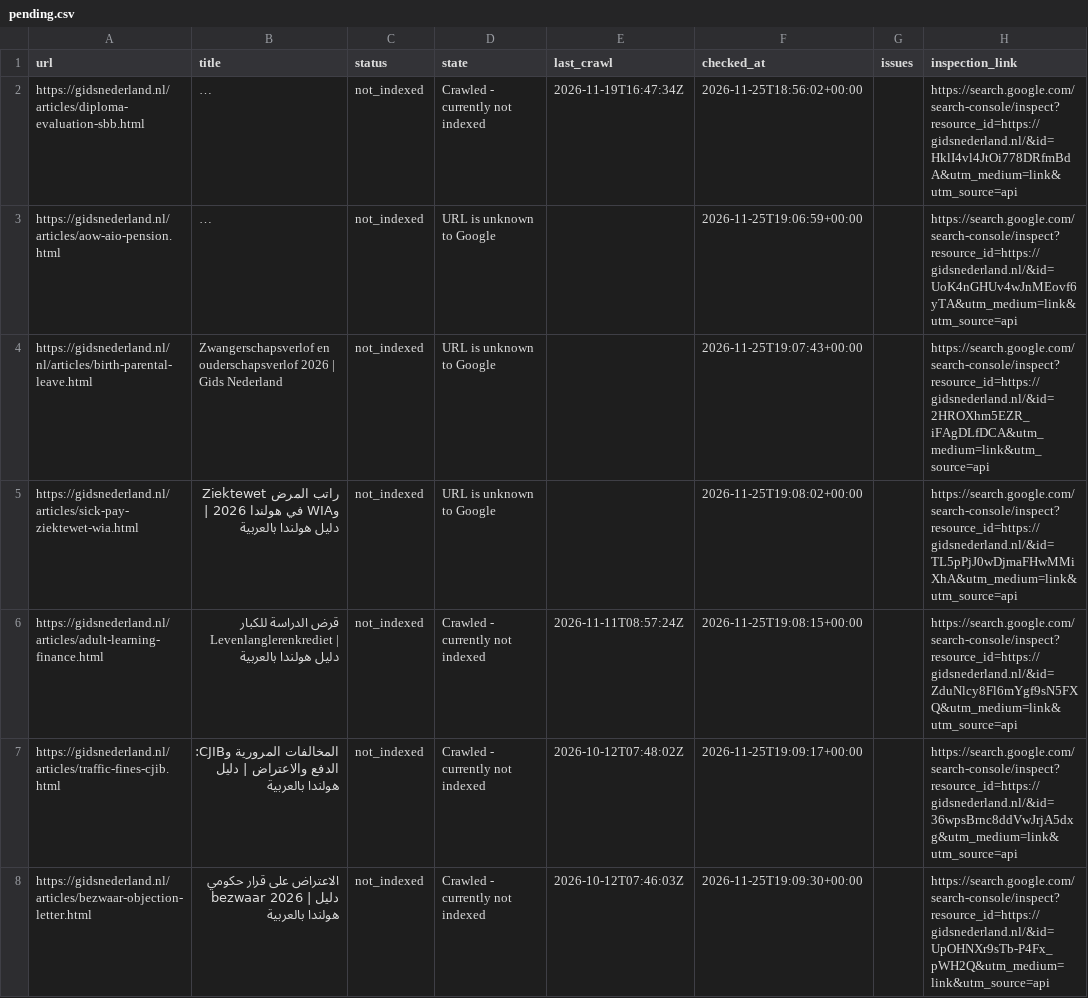
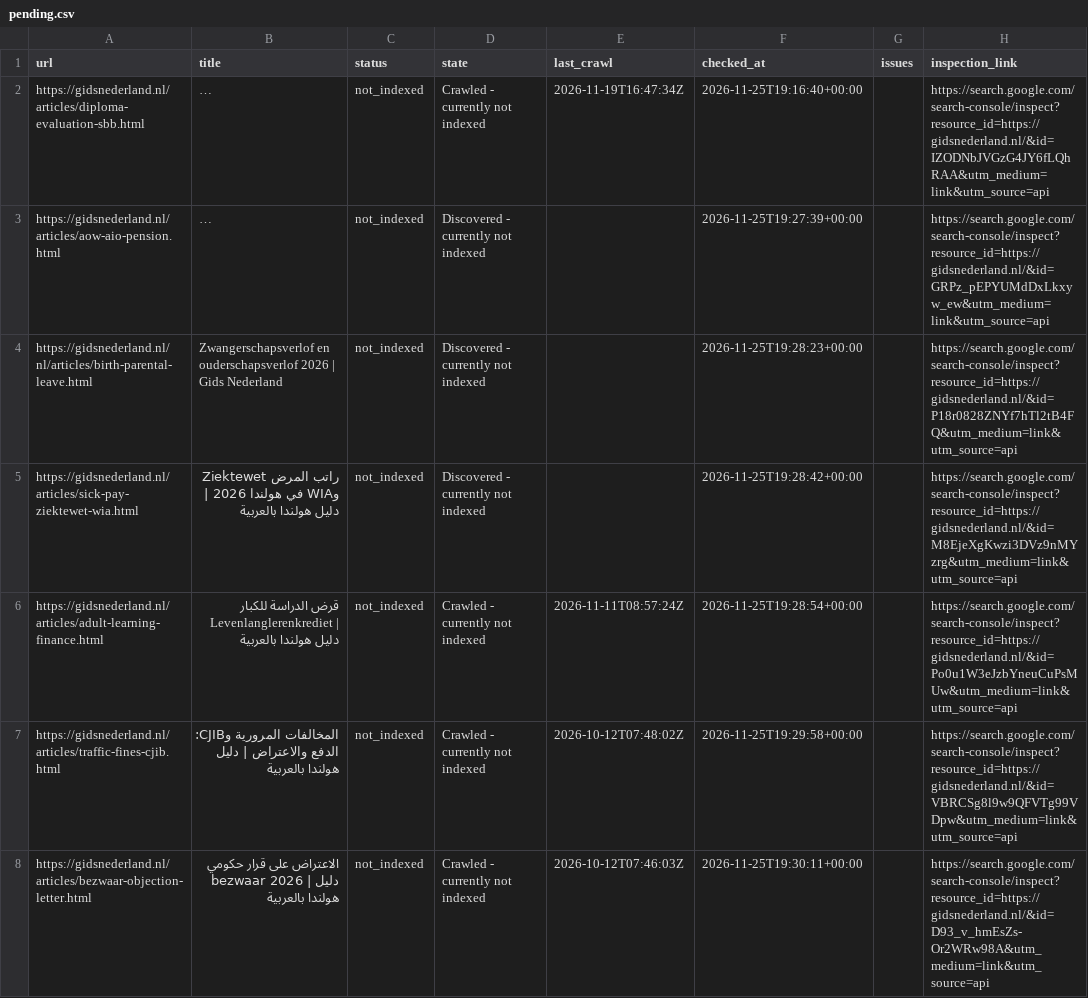
Before and after one commit to a-alzoubi-07-11/a-alzoubi-07-11.github.io, a CSV file: docs/indexing/pending.csv, drawn as a sheet; only a part is shown; long unchanged cells end in …; the diff covers the shown part only; the diff names each change by its address in the sheet, - before the commit and + after, or states it on an @@ line.

Commit message:
Google indexing: update status and submission progress

```diff
--- a/docs/indexing/pending.csv
+++ b/docs/indexing/pending.csv
-F2 (checked_at): 2026-11-25T18:56:02+00:00
+F2 (checked_at): 2026-11-25T19:16:40+00:00
-H2 (inspection_link): https://search.google.com/search-console/inspect?resource_id=https://gidsnederland.nl/&id=HklI4vl4JtOi778DRfmBdA&utm_medium=link&utm_source=api
+H2 (inspection_link): https://search.google.com/search-console/inspect?resource_id=https://gidsnederland.nl/&id=IZODNbJVGzG4JY6fLQhRAA&utm_medium=link&utm_source=api
-D3:D5 (state): URL is unknown to Google
+D3:D5 (state): Discovered - currently not indexed
-F3 (checked_at): 2026-11-25T19:06:59+00:00
+F3 (checked_at): 2026-11-25T19:27:39+00:00
-H3 (inspection_link): https://search.google.com/search-console/inspect?resource_id=https://gidsnederland.nl/&id=UoK4nGHUv4wJnMEovf6yTA&utm_medium=link&utm_source=api
+H3 (inspection_link): https://search.google.com/search-console/inspect?resource_id=https://gidsnederland.nl/&id=GRPz_pEPYUMdDxLkxyw_ew&utm_medium=link&utm_source=api
-F4 (checked_at): 2026-11-25T19:07:43+00:00
+F4 (checked_at): 2026-11-25T19:28:23+00:00
-H4 (inspection_link): https://search.google.com/search-console/inspect?resource_id=https://gidsnederland.nl/&id=2HROXhm5EZR_iFAgDLfDCA&utm_medium=link&utm_source=api
+H4 (inspection_link): https://search.google.com/search-console/inspect?resource_id=https://gidsnederland.nl/&id=P18r0828ZNYf7hTl2tB4FQ&utm_medium=link&utm_source=api
-F5 (checked_at): 2026-11-25T19:08:02+00:00
+F5 (checked_at): 2026-11-25T19:28:42+00:00
-H5 (inspection_link): https://search.google.com/search-console/inspect?resource_id=https://gidsnederland.nl/&id=TL5pPjJ0wDjmaFHwMMiXhA&utm_medium=link&utm_source=api
+H5 (inspection_link): https://search.google.com/search-console/inspect?resource_id=https://gidsnederland.nl/&id=M8EjeXgKwzi3DVz9nMYzrg&utm_medium=link&utm_source=api
-F6 (checked_at): 2026-11-25T19:08:15+00:00
+F6 (checked_at): 2026-11-25T19:28:54+00:00
-H6 (inspection_link): https://search.google.com/search-console/inspect?resource_id=https://gidsnederland.nl/&id=ZduNlcy8Fl6mYgf9sN5FXQ&utm_medium=link&utm_source=api
+H6 (inspection_link): https://search.google.com/search-console/inspect?resource_id=https://gidsnederland.nl/&id=Po0u1W3eJzbYneuCuPsMUw&utm_medium=link&utm_source=api
-F7 (checked_at): 2026-11-25T19:09:17+00:00
+F7 (checked_at): 2026-11-25T19:29:58+00:00
-H7 (inspection_link): https://search.google.com/search-console/inspect?resource_id=https://gidsnederland.nl/&id=36wpsBrnc8ddVwJrjA5dxg&utm_medium=link&utm_source=api
+H7 (inspection_link): https://search.google.com/search-console/inspect?resource_id=https://gidsnederland.nl/&id=VBRCSg8l9w9QFVTg99VDpw&utm_medium=link&utm_source=api
-F8 (checked_at): 2026-11-25T19:09:30+00:00
+F8 (checked_at): 2026-11-25T19:30:11+00:00
-H8 (inspection_link): https://search.google.com/search-console/inspect?resource_id=https://gidsnederland.nl/&id=UpOHNXr9sTb-P4Fx_pWH2Q&utm_medium=link&utm_source=api
+H8 (inspection_link): https://search.google.com/search-console/inspect?resource_id=https://gidsnederland.nl/&id=D93_v_hmEsZs-Or2WRw98A&utm_medium=link&utm_source=api
```
Also changed, not shown: 80 edited cells elsewhere in this file, 4 other files.
